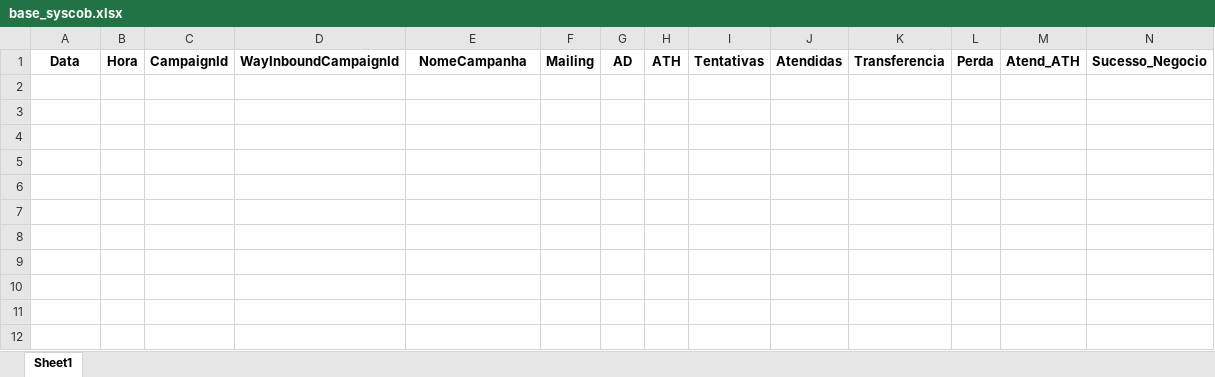
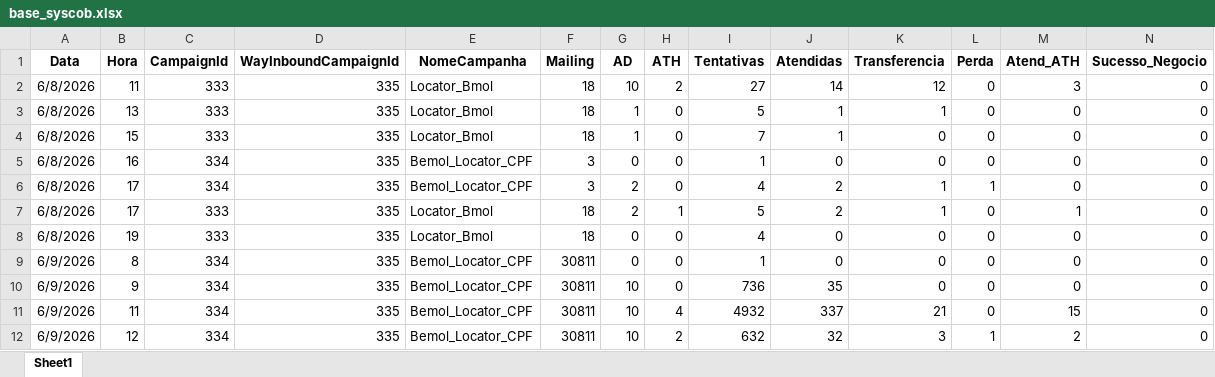
Before and after one commit to kikosouza159-afk/OSPDataCommandCenter, an Excel workbook: data/base_syscob.xlsx, sheet Sheet1, drawn as a sheet; only a part is shown; values as stored, in another font and other column widths than the file's, no borders; rows hold the shown columns only; the diff names each change by its address in the sheet, - before the commit and + after, or states it on an @@ line.

Commit message:
Add files via upload

```diff
--- a/data/base_syscob.xlsx (sheet Sheet1)
+++ b/data/base_syscob.xlsx (sheet Sheet1)
+row 2: 6/8/2026 | 11 | 333 | 335 | Locator_Bmol | 18 | 10 | 2 | 27 | 14 | 12 | 0 | 3 | 0
+row 3: 6/8/2026 | 13 | 333 | 335 | Locator_Bmol | 18 | 1 | 0 | 5 | 1 | 1 | 0 | 0 | 0
+row 4: 6/8/2026 | 15 | 333 | 335 | Locator_Bmol | 18 | 1 | 0 | 7 | 1 | 0 | 0 | 0 | 0
+row 5: 6/8/2026 | 16 | 334 | 335 | Bemol_Locator_CPF | 3 | 0 | 0 | 1 | 0 | 0 | 0 | 0 | 0
+row 6: 6/8/2026 | 17 | 334 | 335 | Bemol_Locator_CPF | 3 | 2 | 0 | 4 | 2 | 1 | 1 | 0 | 0
+row 7: 6/8/2026 | 17 | 333 | 335 | Locator_Bmol | 18 | 2 | 1 | 5 | 2 | 1 | 0 | 1 | 0
+row 8: 6/8/2026 | 19 | 333 | 335 | Locator_Bmol | 18 | 0 | 0 | 4 | 0 | 0 | 0 | 0 | 0
+row 9: 6/9/2026 | 8 | 334 | 335 | Bemol_Locator_CPF | 30811 | 0 | 0 | 1 | 0 | 0 | 0 | 0 | 0
+row 10: 6/9/2026 | 9 | 334 | 335 | Bemol_Locator_CPF | 30811 | 10 | 0 | 736 | 35 | 0 | 0 | 0 | 0
+row 11: 6/9/2026 | 11 | 334 | 335 | Bemol_Locator_CPF | 30811 | 10 | 4 | 4932 | 337 | 21 | 0 | 15 | 0
+row 12: 6/9/2026 | 12 | 334 | 335 | Bemol_Locator_CPF | 30811 | 10 | 2 | 632 | 32 | 3 | 1 | 2 | 0
```
